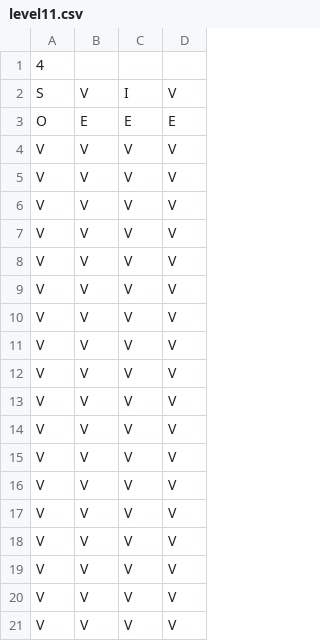
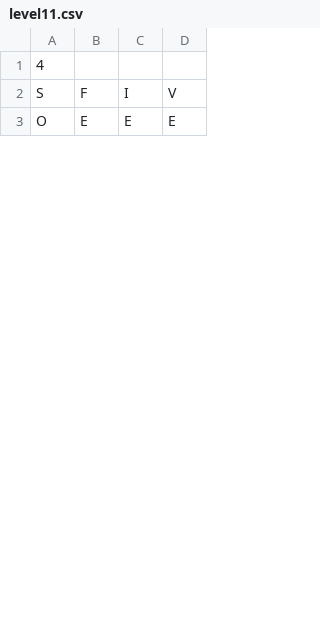
Before and after one commit to fwang2000/Vertigo, a CSV file: Vertigo/data/levels/tiles/level11.csv, drawn as a sheet; only a part is shown; the diff covers the shown part only.

Commit message:
Added constMovingTile stage (#11)

```diff
--- a/Vertigo/data/levels/tiles/level11.csv
+++ b/Vertigo/data/levels/tiles/level11.csv
@@ -1,21 +1,3 @@
 4
-S,V,I,V
+S,F,I,V
 O,E,E,E
-V,V,V,V
-V,V,V,V
-V,V,V,V
-V,V,V,V
-V,V,V,V
-V,V,V,V
-V,V,V,V
-V,V,V,V
-V,V,V,V
-V,V,V,V
-V,V,V,V
-V,V,V,V
-V,V,V,V
-V,V,V,V
-V,V,V,V
-V,V,V,V
-V,V,V,V
-V,V,V,V
```
Also changed, not shown: 20 added rows, 8 removed rows and 2 edited cells elsewhere in this file, 5 other files.
